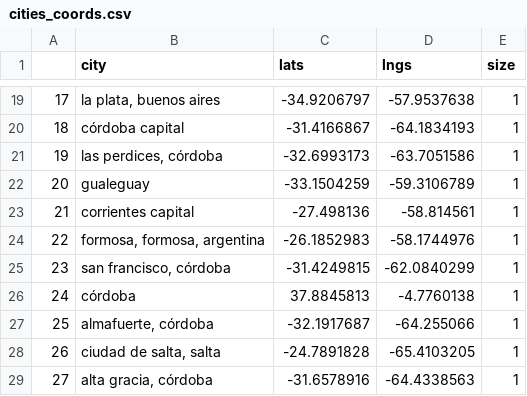
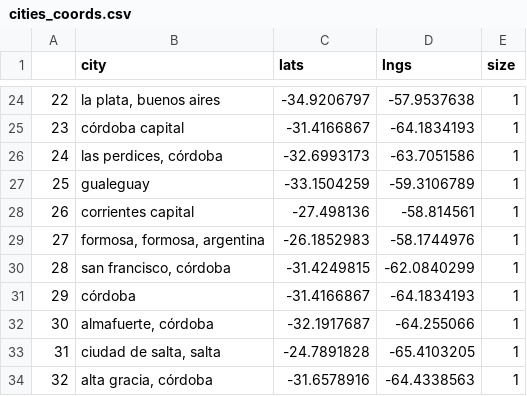
Before and after one commit to PyAr/asoc_members, a CSV file: pycampana/cities_coords.csv, drawn as a sheet; only a part is shown, gaps mark what is left out; addresses are those after the commit; the diff covers the shown part only; the diff names each change by its address in the sheet, - before the commit and + after, or states it on an @@ line.

```diff
--- a/pycampana/cities_coords.csv
+++ b/pycampana/cities_coords.csv
@@ column A renumbered between rows 21 and 41 @@
-C31 (lats): 37.8845813
+C31 (lats): -31.4166867
-D31 (lngs): -4.7760138
+D31 (lngs): -64.1834193
```
Also changed, not shown: 12 added rows, 13 removed rows and 2 edited cells elsewhere in this file, 1 other file.
